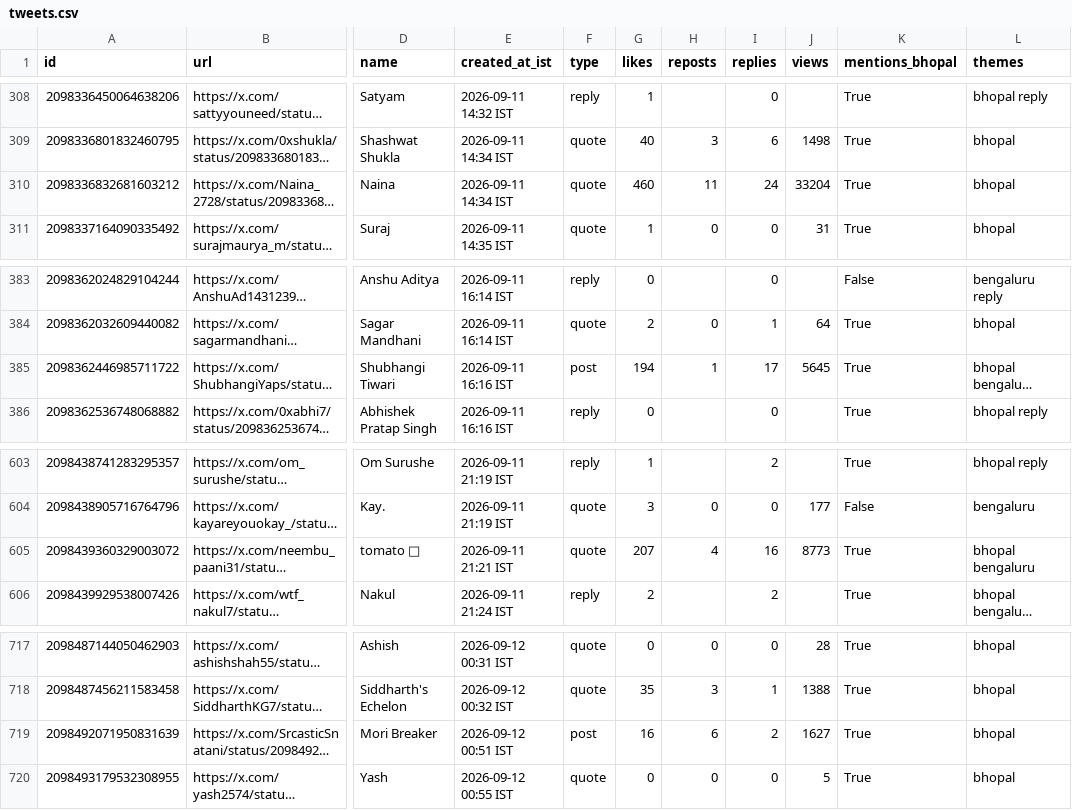
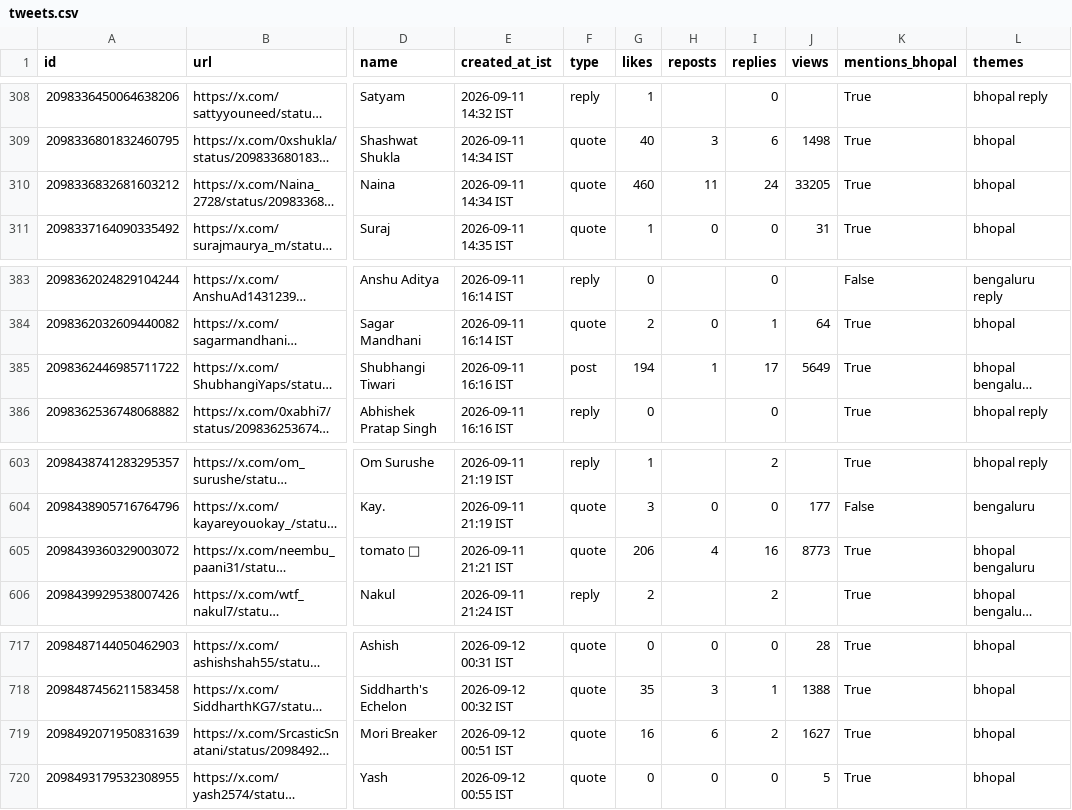
Before and after one commit to Vishal4742/claude-community-bhopal, a CSV file: blog/fable-5-1-build-days-bhopal/tweets.csv, drawn as a sheet; only a part is shown, gaps mark what is left out; long unchanged cells end in …; the diff covers the shown part only; the diff names each change by its address in the sheet, - before the commit and + after, or states it on an @@ line.

```diff
--- a/blog/fable-5-1-build-days-bhopal/tweets.csv
+++ b/blog/fable-5-1-build-days-bhopal/tweets.csv
-J310 (views): 33204
+J310 (views): 33205
-J385 (views): 5645
+J385 (views): 5649
-G605 (likes): 207
+G605 (likes): 206
-F719 (type): post
+F719 (type): quote
```
Also changed, not shown: 9 edited cells elsewhere in this file, 2 other files.
